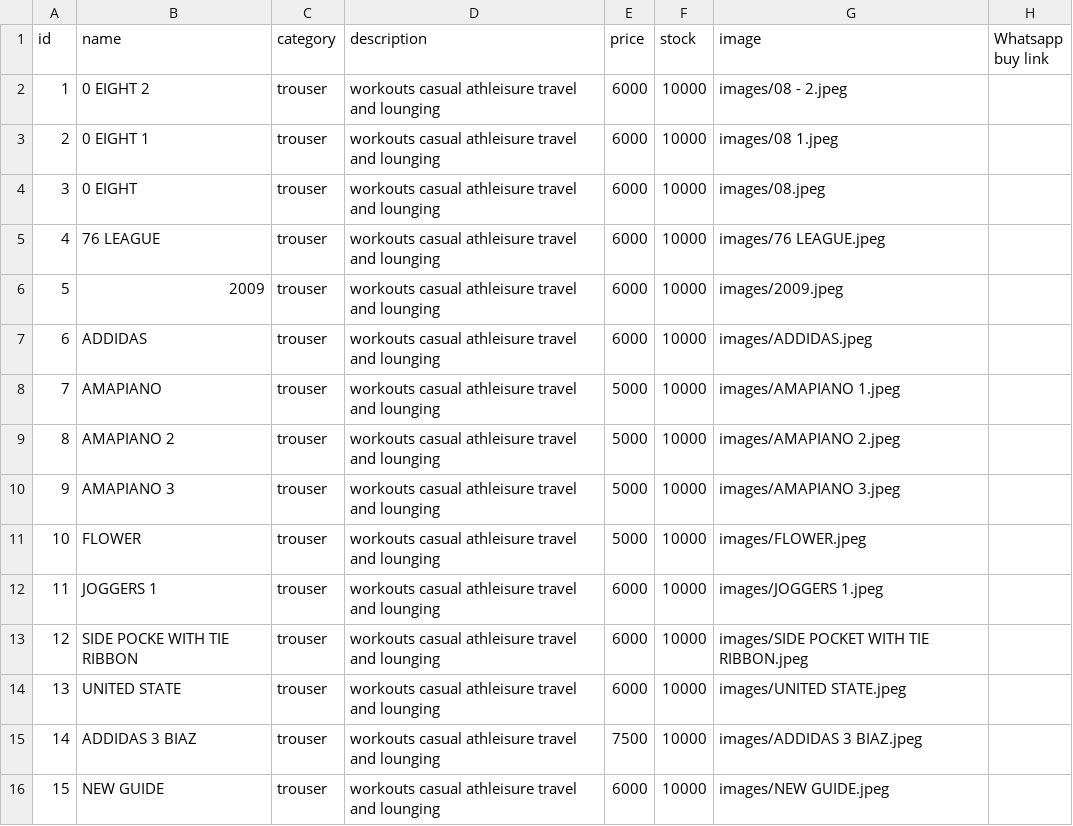
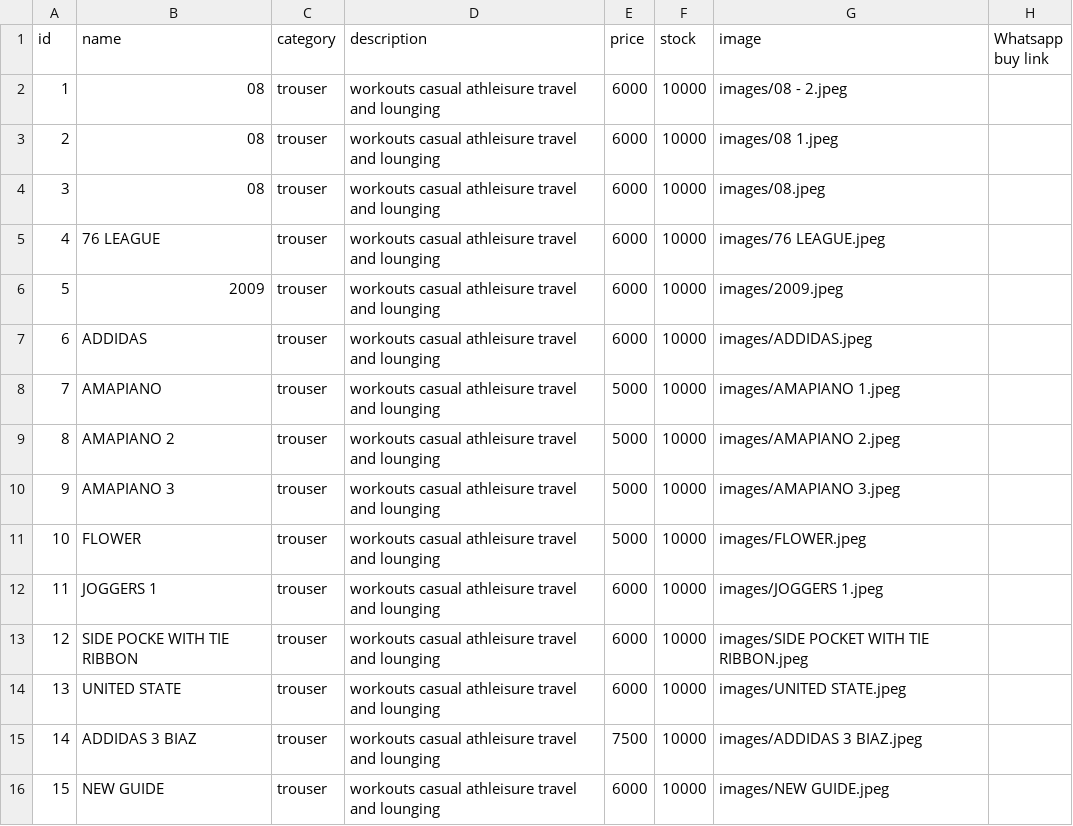
Before and after one commit to mystore19/somtojoggers, a CSV file: products.csv, drawn as a sheet.

Commit message:
Update products.csv

```diff
--- a/products.csv
+++ b/products.csv
@@ -1,5 +1,5 @@
 id,name,category,description,price,stock,image,Whatsapp buy link
-1,0  EIGHT 2,trouser,workouts casual athleisure travel and lounging,6000,10000,images/08 - 2.jpeg,
-2,0 EIGHT 1,trouser,workouts casual athleisure travel and lounging,6000,10000,images/08 1.jpeg,
-3,0 EIGHT,trouser,workouts casual athleisure travel and lounging,6000,10000,images/08.jpeg,
+1,08,trouser,workouts casual athleisure travel and lounging,6000,10000,images/08 - 2.jpeg,
+2,08,trouser,workouts casual athleisure travel and lounging,6000,10000,images/08 1.jpeg,
+3,08,trouser,workouts casual athleisure travel and lounging,6000,10000,images/08.jpeg,
 4,76 LEAGUE,trouser,workouts casual athleisure travel and lounging,6000,10000,images/76 LEAGUE.jpeg,
```
